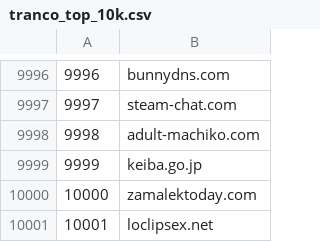
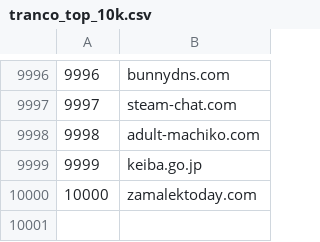
Before and after one commit to zoomequipd/static-files, a CSV file: tranco_top_10k.csv, drawn as a sheet; only a part is shown, gaps mark what is left out.

```diff
--- a/tranco_top_10k.csv
+++ b/tranco_top_10k.csv
@@ -10000,2 +10000 @@
 10000,zamalektoday.com
-10001,loclipsex.net
```
Also changed, not shown: tranco_top_50k.csv.
